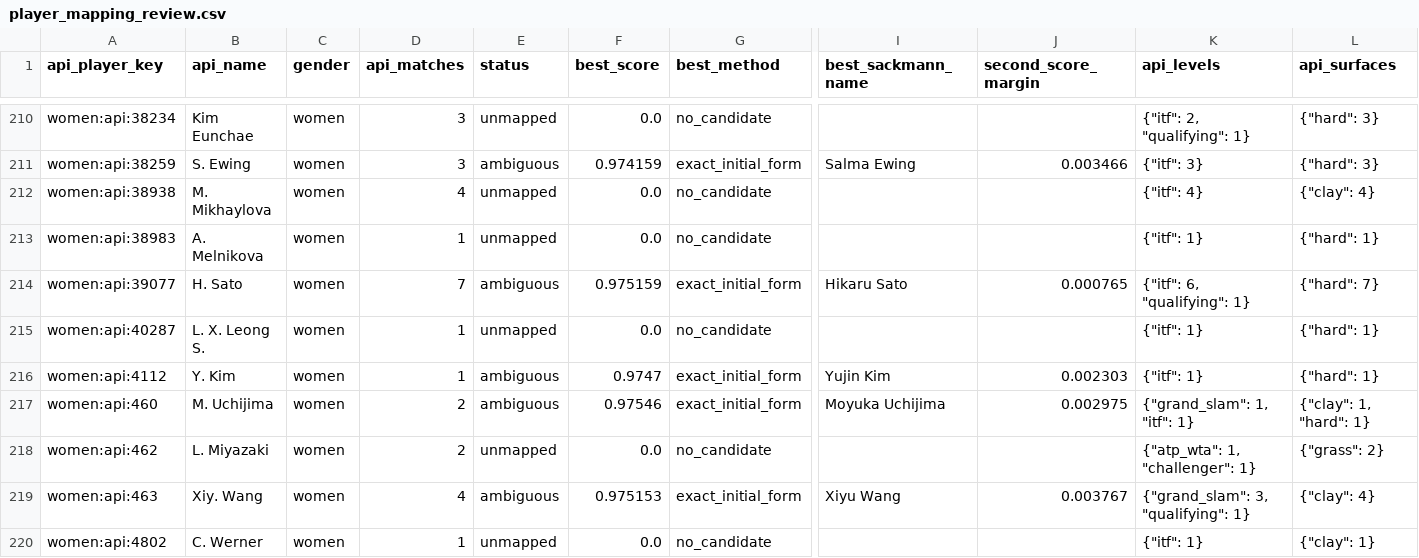
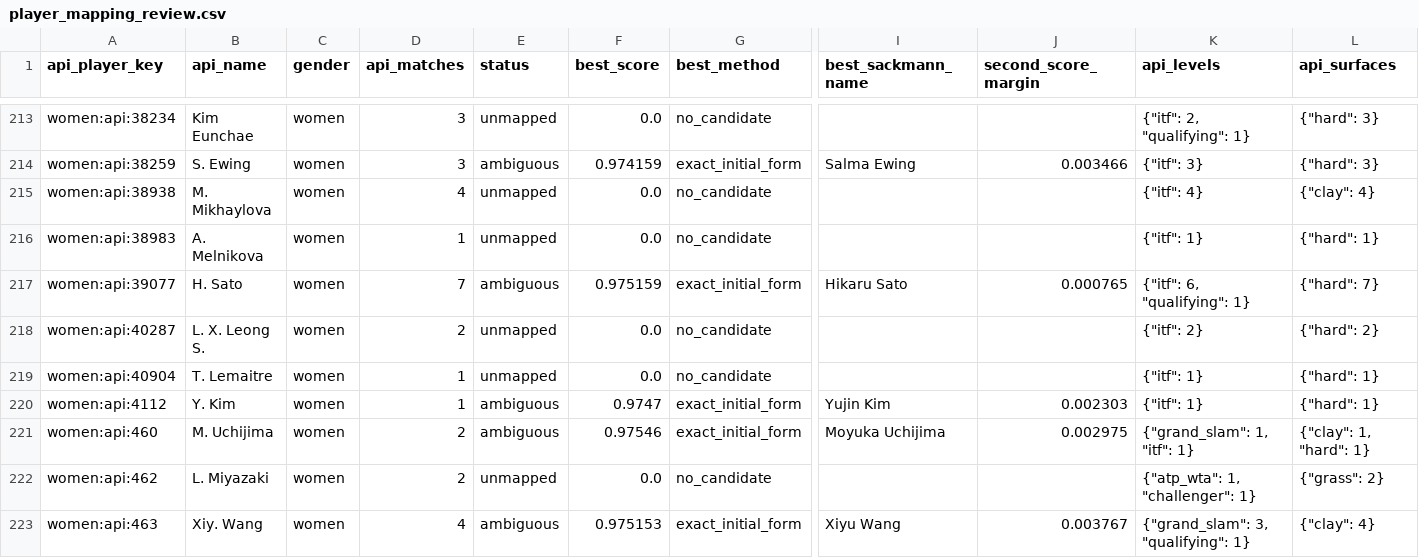
Before and after one commit to jakobm121/TLE, a CSV file: data/reports/api_tennis/player_mapping_review.csv, drawn as a sheet; only a part is shown, gaps mark what is left out; the shorter side is filled out with more unchanged rows; addresses are those after the commit; rows hold the shown columns only; the diff covers the shown part only; the diff names each change by its address in the sheet, - before the commit and + after, or states it on an @@ line.

```diff
--- a/data/reports/api_tennis/player_mapping_review.csv
+++ b/data/reports/api_tennis/player_mapping_review.csv
-D218 (api_matches): 1
+D218 (api_matches): 2
-K218 (api_levels): {"itf": 1}
+K218 (api_levels): {"itf": 2}
-L218 (api_surfaces): {"hard": 1}
+L218 (api_surfaces): {"hard": 2}
+row 219: women:api:40904 | T. Lemaitre | women | 1 | unmapped | 0.0 | no_candidate |  |  | {"itf": 1} | {"hard": 1}
```
Also changed, not shown: 5 added rows and 53 edited cells elsewhere in this file, data/reports/api_tennis/player_mapping_candidates.csv, 2 other files.
